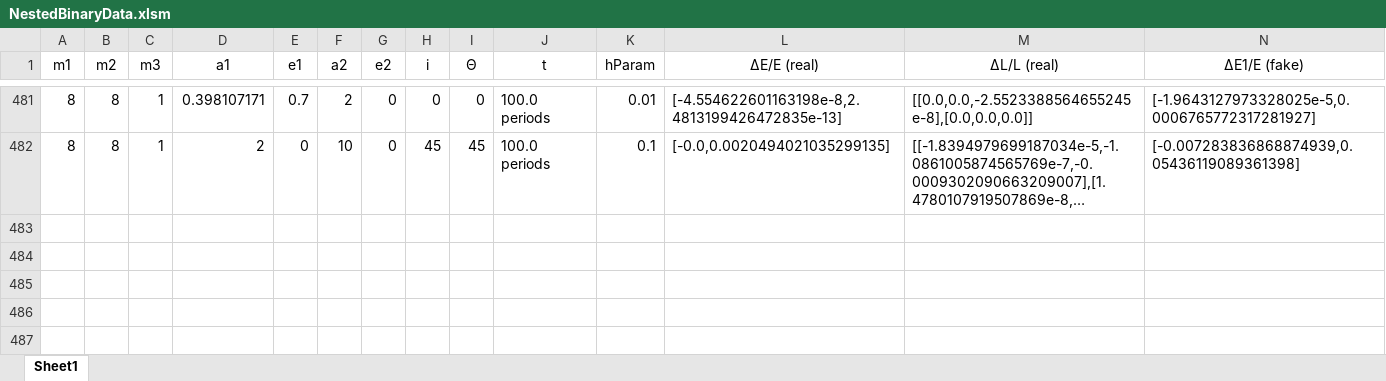
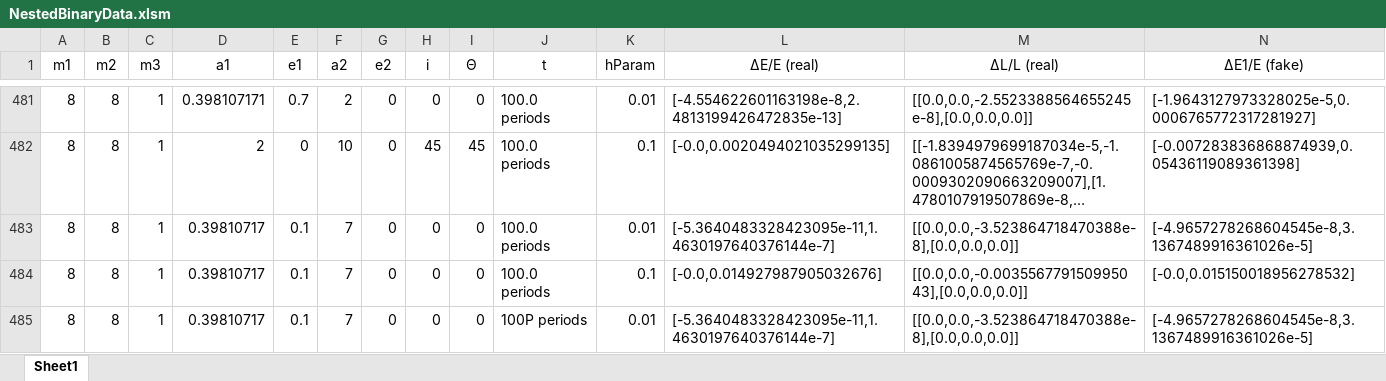
Before and after one commit to annesin/AstroResearch, an Excel workbook: NestedBinaryData.xlsm, sheet Sheet1, drawn as a sheet; only a part is shown, gaps mark what is left out; long unchanged cells end in …; values as stored, in another font and other column widths than the file's, no borders; conditional formats not drawn; rows hold the shown columns only; the diff names each change by its address in the sheet, - before the commit and + after, or states it on an @@ line.

```diff
--- a/NestedBinaryData.xlsm (sheet Sheet1)
+++ b/NestedBinaryData.xlsm (sheet Sheet1)
+row 483: 8 | 8 | 1 | 0.39810717 | 0.1 | 7 | 0 | 0 | 0 | 100.0 periods | 0.01 | [-5.3640483328423095e-11,1.4630197640376144e-7] | [[0.0,0.0,-3.523864718470388e-8],[0.0,0.0,0.0]] | [-4.9657278268604545e-8,3.1367489916361026e-5]
+row 484: 8 | 8 | 1 | 0.39810717 | 0.1 | 7 | 0 | 0 | 0 | 100.0 periods | 0.1 | [-0.0,0.014927987905032676] | [[0.0,0.0,-0.003556779150995043],[0.0,0.0,0.0]] | [-0.0,0.015150018956278532]
+row 485: 8 | 8 | 1 | 0.39810717 | 0.1 | 7 | 0 | 0 | 0 | 100P periods | 0.01 | [-5.3640483328423095e-11,1.4630197640376144e-7] | [[0.0,0.0,-3.523864718470388e-8],[0.0,0.0,0.0]] | [-4.9657278268604545e-8,3.1367489916361026e-5]
```
Also changed, not shown: 4 other files.
